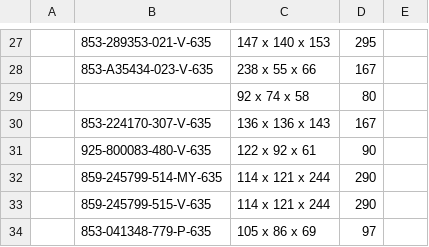
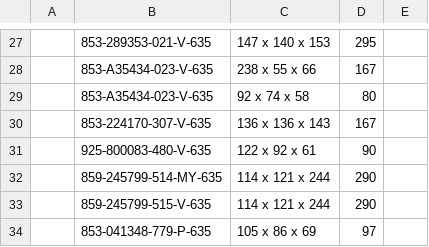
Before and after one commit to Zack9725/Shipping, a CSV file: data.csv, drawn as a sheet; only a part is shown, gaps mark what is left out; the diff names each change by its address in the sheet, - before the commit and + after, or states it on an @@ line.

Commit message:
Auto-update PN data 2026-09-01T11:29:30.090Z

```diff
--- a/data.csv
+++ b/data.csv
-B29: (empty)
+B29: 853-A35434-023-V-635
```
